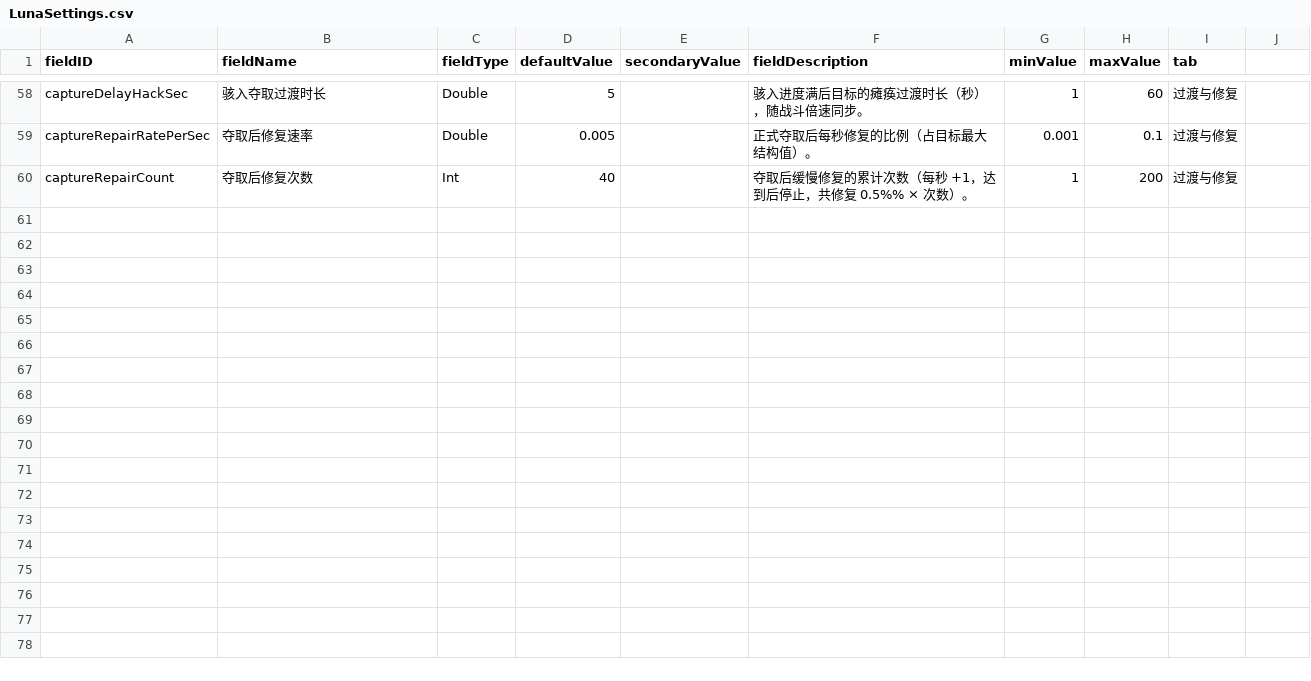
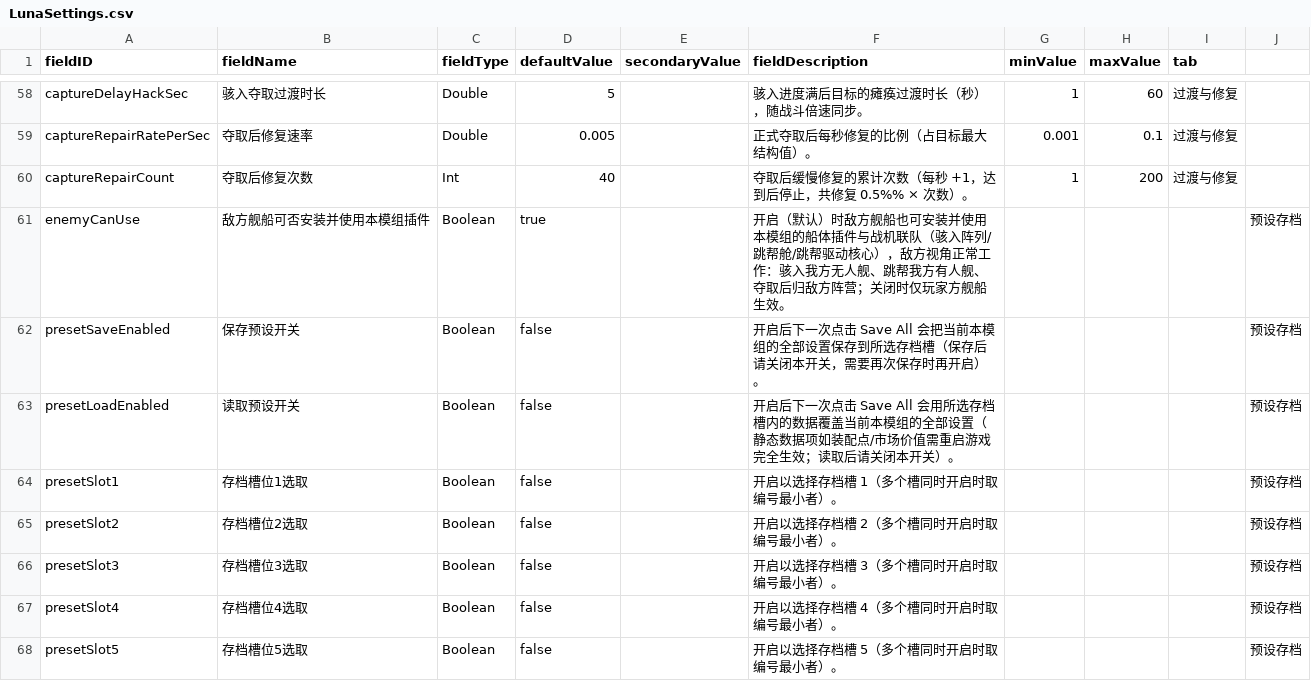
Before and after one commit to Mr-fun1-1/Starsector-0.98a-RC8-Mod-ShipCapture, a CSV file: 夺取舰船/data/config/LunaSettings.csv, drawn as a sheet; only a part is shown, gaps mark what is left out.

```diff
--- a/夺取舰船/data/config/LunaSettings.csv
+++ b/夺取舰船/data/config/LunaSettings.csv
@@ -60 +60,9 @@ captureRepairRatePerSec,夺取后修复速率,Double,0.005,,正式夺取后每
 captureRepairCount,夺取后修复次数,Int,40,,夺取后缓慢修复的累计次数（每秒 +1，达到后停止，共修复 0.5%% × 次数）。,1,200,过渡与修复
+enemyCanUse,敌方舰船可否安装并使用本模组插件,Boolean,true,,开启（默认）时敌方舰船也可安装并使用本模组的船体插件与战机联队（骇入阵列/跳帮舱/跳帮驱动核心），敌方视角正常工作：骇入我方无人舰、跳帮我方有人舰、夺取后归敌方阵营；关闭时仅玩家方舰船生效。,,,,预设存档
+presetSaveEnabled,保存预设开关,Boolean,false,,开启后下一次点击 Save All 会把当前本模组的全部设置保存到所选存档槽（保存后请关闭本开关，需要再次保存时再开启）。,,,,预设存档
+presetLoadEnabled,读取预设开关,Boolean,false,,开启后下一次点击 Save All 会用所选存档槽内的数据覆盖当前本模组的全部设置（静态数据项如装配点/市场价值需重启游戏完全生效；读取后请关闭本开关）。,,,,预设存档
+presetSlot1,存档槽位1选取,Boolean,false,,开启以选择存档槽 1（多个槽同时开启时取编号最小者）。,,,,预设存档
+presetSlot2,存档槽位2选取,Boolean,false,,开启以选择存档槽 2（多个槽同时开启时取编号最小者）。,,,,预设存档
+presetSlot3,存档槽位3选取,Boolean,false,,开启以选择存档槽 3（多个槽同时开启时取编号最小者）。,,,,预设存档
+presetSlot4,存档槽位4选取,Boolean,false,,开启以选择存档槽 4（多个槽同时开启时取编号最小者）。,,,,预设存档
+presetSlot5,存档槽位5选取,Boolean,false,,开启以选择存档槽 5（多个槽同时开启时取编号最小者）。,,,,预设存档
```
Also changed, not shown: ShipCapture_EN/data/config/LunaSettings.csv, 9 other files.
